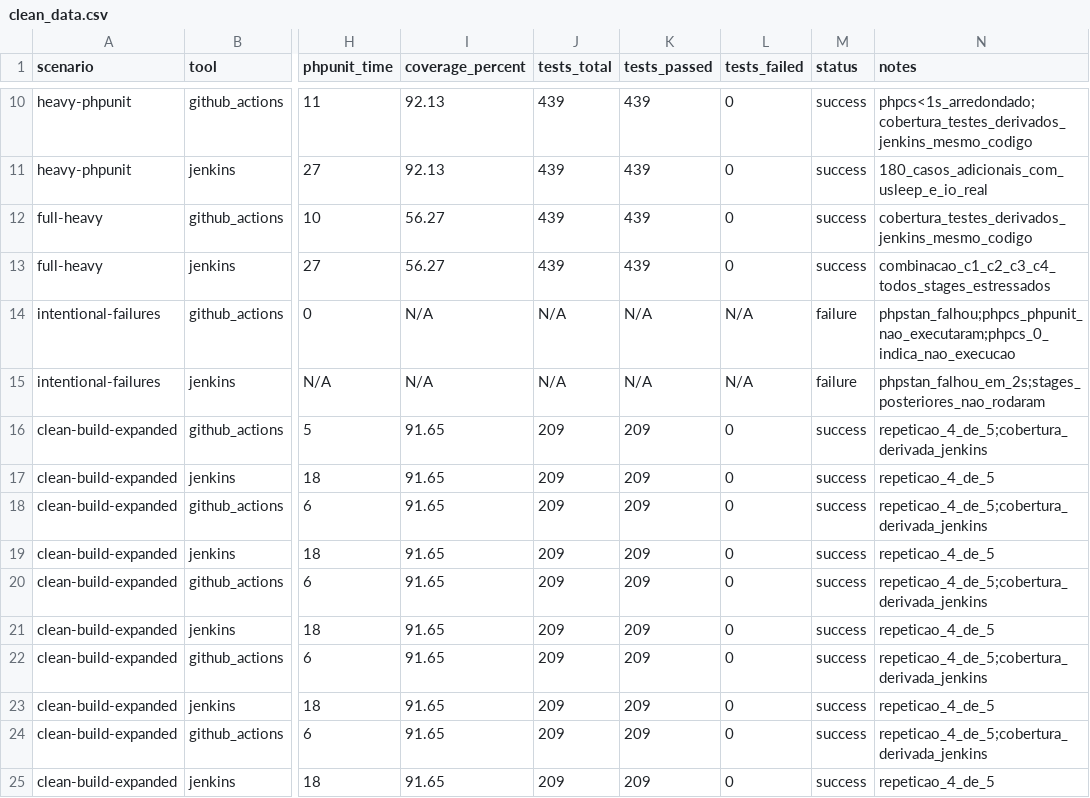
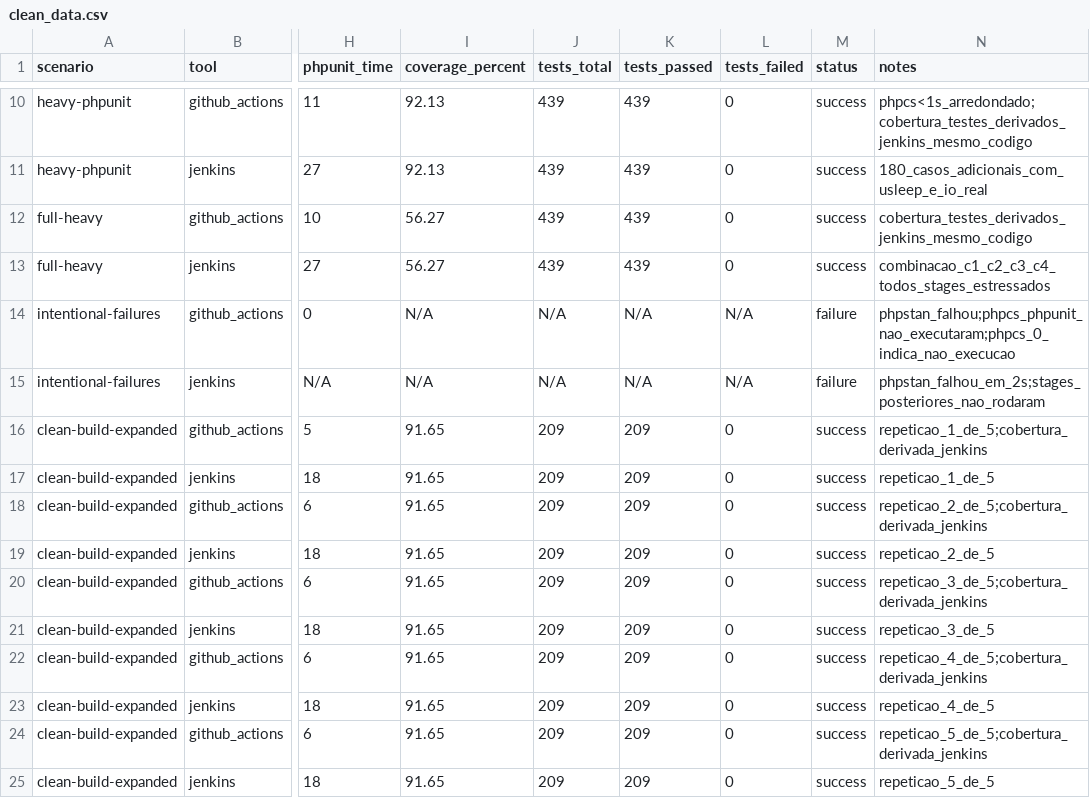
Before and after one commit to richard-melo/tcc-api-php, a CSV file: metrics/clean_data.csv, drawn as a sheet; only a part is shown, gaps mark what is left out; the diff names each change by its address in the sheet, - before the commit and + after, or states it on an @@ line.

```diff
--- a/metrics/clean_data.csv
+++ b/metrics/clean_data.csv
-N16 (notes): repeticao_4_de_5;cobertura_derivada_jenkins
+N16 (notes): repeticao_1_de_5;cobertura_derivada_jenkins
-N17 (notes): repeticao_4_de_5
+N17 (notes): repeticao_1_de_5
-N18 (notes): repeticao_4_de_5;cobertura_derivada_jenkins
+N18 (notes): repeticao_2_de_5;cobertura_derivada_jenkins
-N19 (notes): repeticao_4_de_5
+N19 (notes): repeticao_2_de_5
-N20 (notes): repeticao_4_de_5;cobertura_derivada_jenkins
+N20 (notes): repeticao_3_de_5;cobertura_derivada_jenkins
-N21 (notes): repeticao_4_de_5
+N21 (notes): repeticao_3_de_5
-N24 (notes): repeticao_4_de_5;cobertura_derivada_jenkins
+N24 (notes): repeticao_5_de_5;cobertura_derivada_jenkins
-N25 (notes): repeticao_4_de_5
+N25 (notes): repeticao_5_de_5
```
Also changed, not shown: 2 other files.
